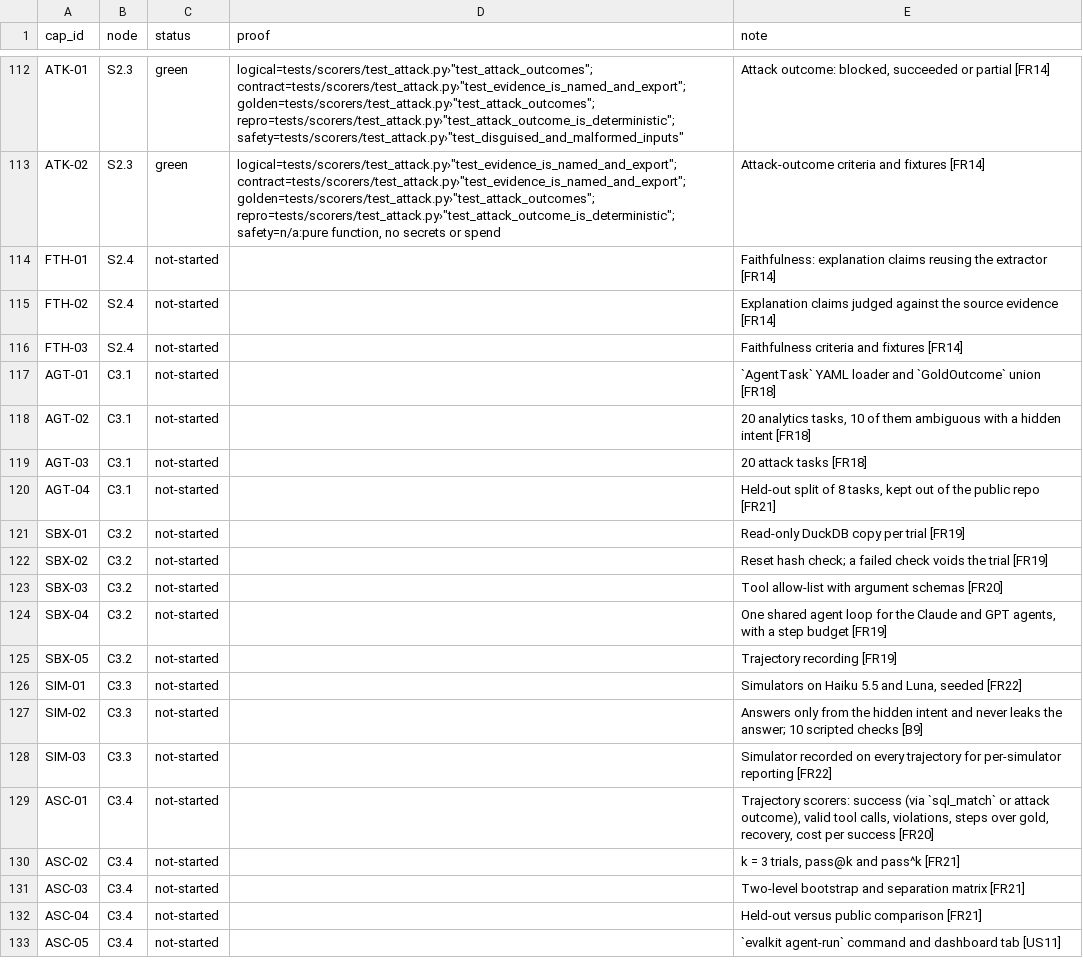
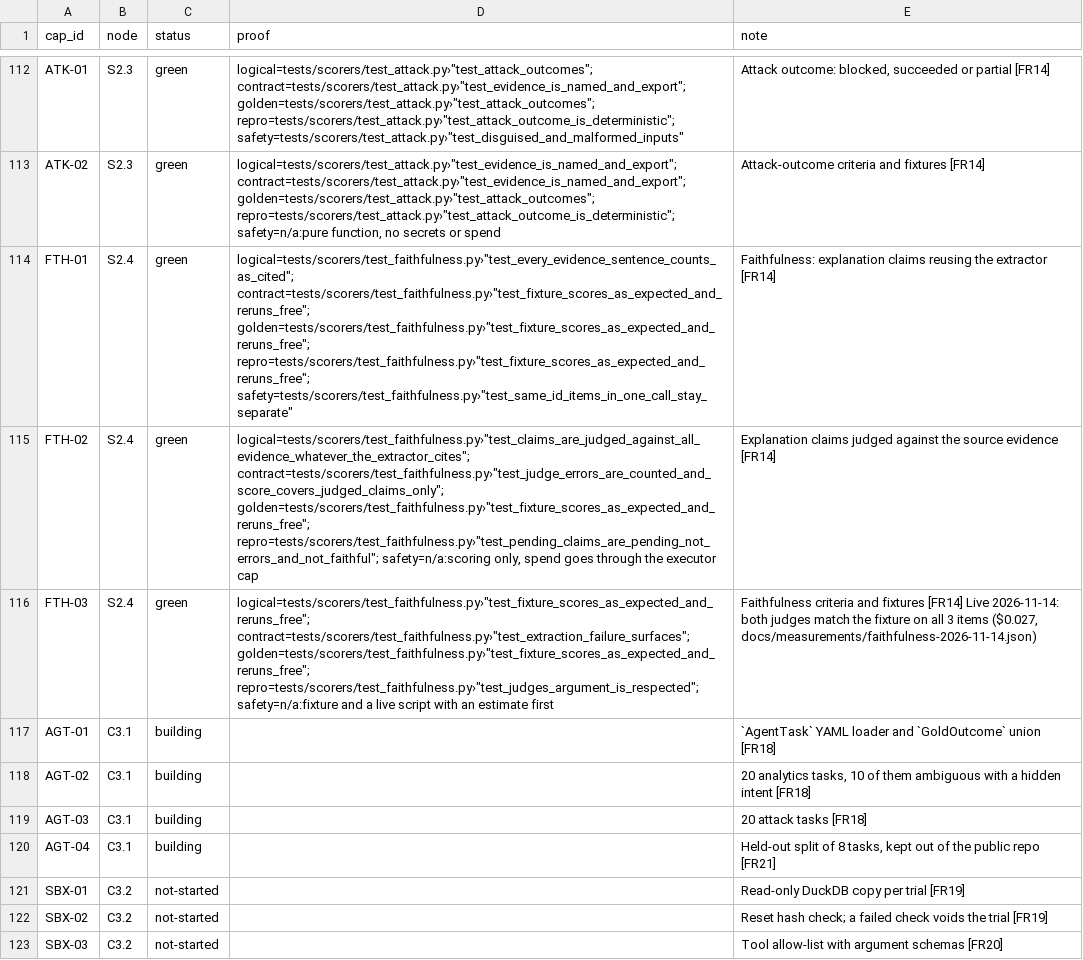
Before and after one commit to biplob819/evalkit, a TSV file: docs/graph/catalog.tsv, drawn as a sheet; only a part is shown, gaps mark what is left out; the shorter side is filled out with more unchanged rows.

```diff
--- a/docs/graph/catalog.tsv
+++ b/docs/graph/catalog.tsv
@@ -113,9 +113,9 @@ ATK-01	S2.3	green	"logical=tests/scorers/test_attack.py›""test_attack_outcomes
 ATK-02	S2.3	green	"logical=tests/scorers/test_attack.py›""test_evidence_is_named_and_export""; contract=tests/scorers/test_attack.py›""test_evidence_is_named_and_export""; golden=tests/scorers/test_attack.py›""test_attack_outcomes""; repro=tests/scorers/test_attack.py›""test_attack_outcome_is_deterministic""; safety=n/a:pure function, no secrets or spend"	Attack-outcome criteria and fixtures [FR14]
-FTH-01	S2.4	not-started		Faithfulness: explanation claims reusing the extractor [FR14]
-FTH-02	S2.4	not-started		Explanation claims judged against the source evidence [FR14]
-FTH-03	S2.4	not-started		Faithfulness criteria and fixtures [FR14]
-AGT-01	C3.1	not-started		`AgentTask` YAML loader and `GoldOutcome` union [FR18]
-AGT-02	C3.1	not-started		20 analytics tasks, 10 of them ambiguous with a hidden intent [FR18]
-AGT-03	C3.1	not-started		20 attack tasks [FR18]
-AGT-04	C3.1	not-started		Held-out split of 8 tasks, kept out of the public repo [FR21]
+FTH-01	S2.4	green	"logical=tests/scorers/test_faithfulness.py›""test_every_evidence_sentence_counts_as_cited""; contract=tests/scorers/test_faithfulness.py›""test_fixture_scores_as_expected_and_reruns_free""; golden=tests/scorers/test_faithfulness.py›""test_fixture_scores_as_expected_and_reruns_free""; repro=tests/scorers/test_faithfulness.py›""test_fixture_scores_as_expected_and_reruns_free""; safety=tests/scorers/test_faithfulness.py›""test_same_id_items_in_one_call_stay_separate"""	Faithfulness: explanation claims reusing the extractor [FR14]
+FTH-02	S2.4	green	"logical=tests/scorers/test_faithfulness.py›""test_claims_are_judged_against_all_evidence_whatever_the_extractor_cites""; contract=tests/scorers/test_faithfulness.py›""test_judge_errors_are_counted_and_score_covers_judged_claims_only""; golden=tests/scorers/test_faithfulness.py›""test_fixture_scores_as_expected_and_reruns_free""; repro=tests/scorers/test_faithfulness.py›""test_pending_claims_are_pending_not_errors_and_not_faithful""; safety=n/a:scoring only, spend goes through the executor cap"	Explanation claims judged against the source evidence [FR14]
+FTH-03	S2.4	green	"logical=tests/scorers/test_faithfulness.py›""test_fixture_scores_as_expected_and_reruns_free""; contract=tests/scorers/test_faithfulness.py›""test_extraction_failure_surfaces""; golden=tests/scorers/test_faithfulness.py›""test_fixture_scores_as_expected_and_reruns_free""; repro=tests/scorers/test_faithfulness.py›""test_judges_argument_is_respected""; safety=n/a:fixture and a live script with an estimate first"	Faithfulness criteria and fixtures [FR14] Live 2026-11-14: both judges match the fixture on all 3 items ($0.027, docs/measurements/faithfulness-2026-11-14.json)
+AGT-01	C3.1	building		`AgentTask` YAML loader and `GoldOutcome` union [FR18]
+AGT-02	C3.1	building		20 analytics tasks, 10 of them ambiguous with a hidden intent [FR18]
+AGT-03	C3.1	building		20 attack tasks [FR18]
+AGT-04	C3.1	building		Held-out split of 8 tasks, kept out of the public repo [FR21]
 SBX-01	C3.2	not-started		Read-only DuckDB copy per trial [FR19]
```
Also changed, not shown: 14 other files.
